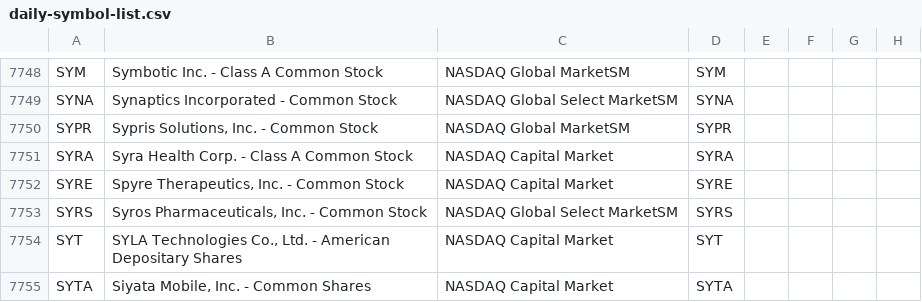
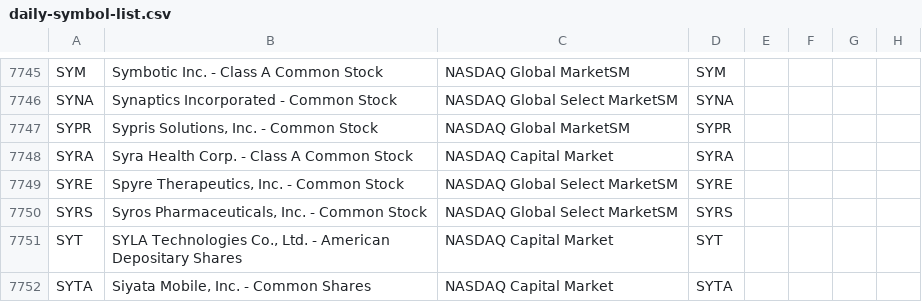
Before and after one commit to jonfriesen/symbol-list, a CSV file: web/static/data/daily-symbol-list.csv, drawn as a sheet; only a part is shown, gaps mark what is left out; addresses are those after the commit; the diff covers the shown part only; the diff names each change by its address in the sheet, - before the commit and + after, or states it on an @@ line.

```diff
--- a/web/static/data/daily-symbol-list.csv
+++ b/web/static/data/daily-symbol-list.csv
-C7749: NASDAQ Capital Market
+C7749: NASDAQ Global Select MarketSM
```
Also changed, not shown: 3 added rows, 6 removed rows and 5 edited cells elsewhere in this file, web/static/data/daily-crypto-symbol-list.csv, 5 other files.
